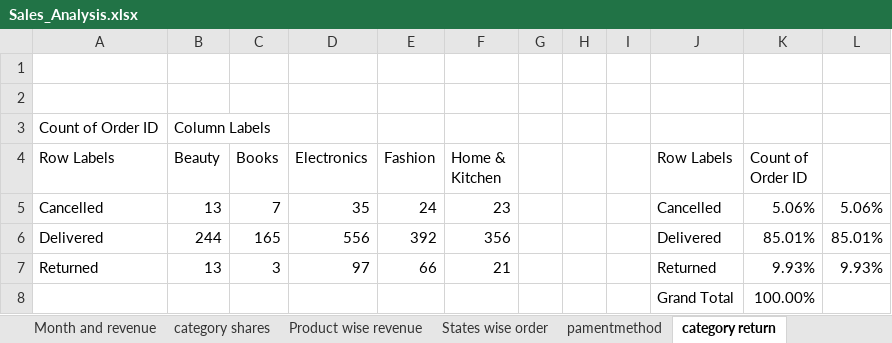
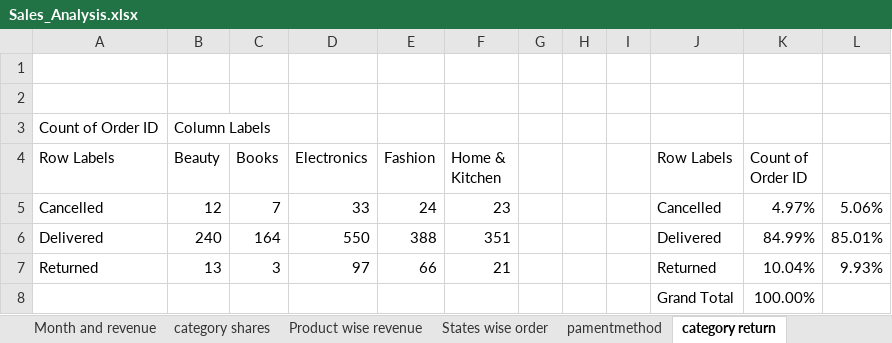
Before and after one commit to Vishal-Verma09/Shop_Sales_Analysis, an Excel workbook: Sales_Analysis.xlsx, sheet category return, drawn as a sheet; values as stored, in another font and other column widths than the file's, no borders; charts and pictures not drawn; the diff names each change by its address in the sheet, - before the commit and + after, or states it on an @@ line.

```diff
--- a/Sales_Analysis.xlsx (sheet category return)
+++ b/Sales_Analysis.xlsx (sheet category return)
-B5 (Beauty): 13
+B5 (Beauty): 12
-D5 (Electronics): 35
+D5 (Electronics): 33
-K5 (Count of Order ID): 5.06%
+K5 (Count of Order ID): 4.97%
-B6 (Beauty): 244
+B6 (Beauty): 240
-C6 (Books): 165
+C6 (Books): 164
-D6 (Electronics): 556
+D6 (Electronics): 550
-E6 (Fashion): 392
+E6 (Fashion): 388
-F6 (Home & Kitchen): 356
+F6 (Home & Kitchen): 351
-K6 (Count of Order ID): 85.01%
+K6 (Count of Order ID): 84.99%
-K7 (Count of Order ID): 9.93%
+K7 (Count of Order ID): 10.04%
```
Also changed, not shown: sheet Raw_Data, sheet pamentmethod, sheet Month and revenue, sheet Product wise revenue, sheet Sales By region, sheet States wise order, 2 more sheets, formulas that keep their value, charts or pictures, 1 other file.
